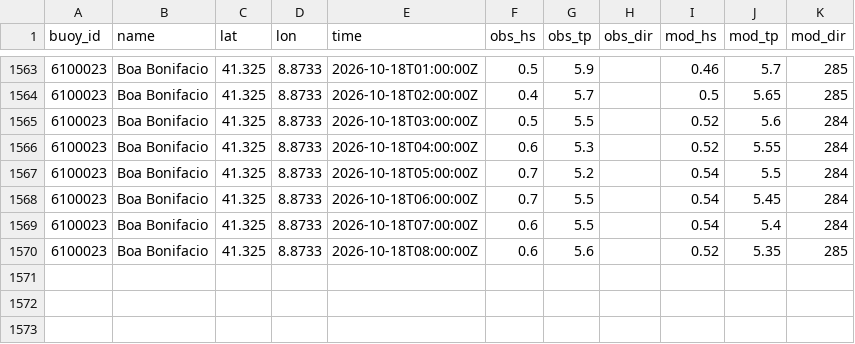
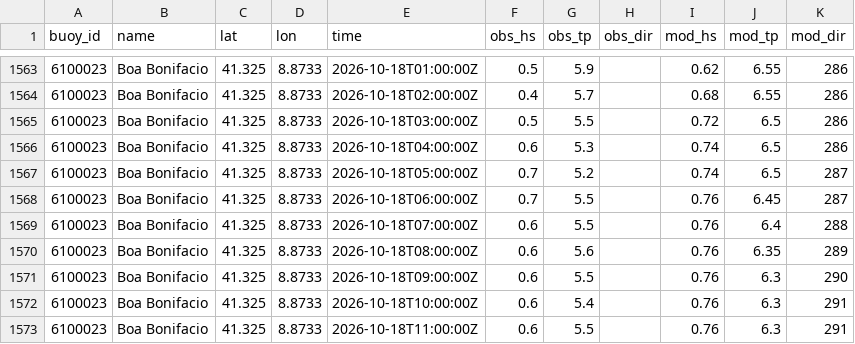
Before and after one commit to devskip/waves, a CSV file: buoy_history.csv, drawn as a sheet; only a part is shown, gaps mark what is left out; the diff covers the shown part only.

```diff
--- a/buoy_history.csv
+++ b/buoy_history.csv
@@ -1563,8 +1563,11 @@ buoy_id,name,lat,lon,time,obs_hs,obs_tp,obs_dir,mod_hs,mod_tp,mod_dir
-6100023,Boa Bonifacio,41.325,8.8733,2026-10-18T01:00:00Z,0.5,5.9,,0.46,5.7,285
-6100023,Boa Bonifacio,41.325,8.8733,2026-10-18T02:00:00Z,0.4,5.7,,0.5,5.65,285
-6100023,Boa Bonifacio,41.325,8.8733,2026-10-18T03:00:00Z,0.5,5.5,,0.52,5.6,284
-6100023,Boa Bonifacio,41.325,8.8733,2026-10-18T04:00:00Z,0.6,5.3,,0.52,5.55,284
-6100023,Boa Bonifacio,41.325,8.8733,2026-10-18T05:00:00Z,0.7,5.2,,0.54,5.5,284
-6100023,Boa Bonifacio,41.325,8.8733,2026-10-18T06:00:00Z,0.7,5.5,,0.54,5.45,284
-6100023,Boa Bonifacio,41.325,8.8733,2026-10-18T07:00:00Z,0.6,5.5,,0.54,5.4,284
-6100023,Boa Bonifacio,41.325,8.8733,2026-10-18T08:00:00Z,0.6,5.6,,0.52,5.35,285
+6100023,Boa Bonifacio,41.325,8.8733,2026-10-18T01:00:00Z,0.5,5.9,,0.62,6.55,286
+6100023,Boa Bonifacio,41.325,8.8733,2026-10-18T02:00:00Z,0.4,5.7,,0.68,6.55,286
+6100023,Boa Bonifacio,41.325,8.8733,2026-10-18T03:00:00Z,0.5,5.5,,0.72,6.5,286
+6100023,Boa Bonifacio,41.325,8.8733,2026-10-18T04:00:00Z,0.6,5.3,,0.74,6.5,286
+6100023,Boa Bonifacio,41.325,8.8733,2026-10-18T05:00:00Z,0.7,5.2,,0.74,6.5,287
+6100023,Boa Bonifacio,41.325,8.8733,2026-10-18T06:00:00Z,0.7,5.5,,0.76,6.45,287
+6100023,Boa Bonifacio,41.325,8.8733,2026-10-18T07:00:00Z,0.6,5.5,,0.76,6.4,288
+6100023,Boa Bonifacio,41.325,8.8733,2026-10-18T08:00:00Z,0.6,5.6,,0.76,6.35,289
+6100023,Boa Bonifacio,41.325,8.8733,2026-10-18T09:00:00Z,0.6,5.5,,0.76,6.3,290
+6100023,Boa Bonifacio,41.325,8.8733,2026-10-18T10:00:00Z,0.6,5.4,,0.76,6.3,291
+6100023,Boa Bonifacio,41.325,8.8733,2026-10-18T11:00:00Z,0.6,5.5,,0.76,6.3,291
```
Also changed, not shown: 64 edited cells elsewhere in this file, 1 other file.
